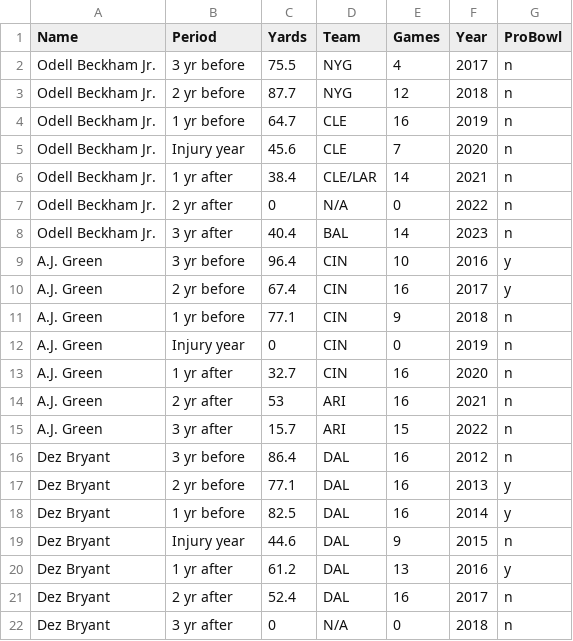
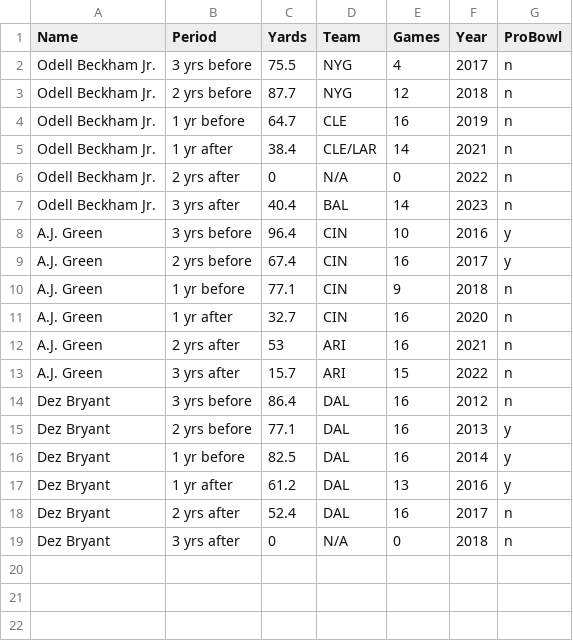
Before and after one commit to azhou76/azhou76.github.io, a CSV file: nfl-injuries/data/IndivPlayerStats.csv, drawn as a sheet.

```diff
--- a/nfl-injuries/data/IndivPlayerStats.csv
+++ b/nfl-injuries/data/IndivPlayerStats.csv
@@ -1,22 +1,19 @@
 Name,Period,Yards,Team,Games,Year,ProBowl
-Odell Beckham Jr.,3 yr before,75.5,NYG,4,2017,n
-Odell Beckham Jr.,2 yr before,87.7,NYG,12,2018,n
+Odell Beckham Jr.,3 yrs before,75.5,NYG,4,2017,n
+Odell Beckham Jr.,2 yrs before,87.7,NYG,12,2018,n
 Odell Beckham Jr.,1 yr before,64.7,CLE,16,2019,n
-Odell Beckham Jr.,Injury year,45.6,CLE,7,2020,n
 Odell Beckham Jr.,1 yr after,38.4,CLE/LAR,14,2021,n
-Odell Beckham Jr.,2 yr after,0,N/A,0,2022,n
-Odell Beckham Jr.,3 yr after,40.4,BAL,14,2023,n
-A.J. Green,3 yr before,96.4,CIN,10,2016,y
-A.J. Green,2 yr before,67.4,CIN,16,2017,y
+Odell Beckham Jr.,2 yrs after,0,N/A,0,2022,n
+Odell Beckham Jr.,3 yrs after,40.4,BAL,14,2023,n
+A.J. Green,3 yrs before,96.4,CIN,10,2016,y
+A.J. Green,2 yrs before,67.4,CIN,16,2017,y
 A.J. Green,1 yr before,77.1,CIN,9,2018,n
-A.J. Green,Injury year,0,CIN,0,2019,n
 A.J. Green,1 yr after,32.7,CIN,16,2020,n
-A.J. Green,2 yr after,53,ARI,16,2021,n
-A.J. Green,3 yr after,15.7,ARI,15,2022,n
-Dez Bryant,3 yr before,86.4,DAL,16,2012,n
-Dez Bryant,2 yr before,77.1,DAL,16,2013,y
+A.J. Green,2 yrs after,53,ARI,16,2021,n
+A.J. Green,3 yrs after,15.7,ARI,15,2022,n
+Dez Bryant,3 yrs before,86.4,DAL,16,2012,n
+Dez Bryant,2 yrs before,77.1,DAL,16,2013,y
 Dez Bryant,1 yr before,82.5,DAL,16,2014,y
-Dez Bryant,Injury year,44.6,DAL,9,2015,n
 Dez Bryant,1 yr after,61.2,DAL,13,2016,y
-Dez Bryant,2 yr after,52.4,DAL,16,2017,n
-Dez Bryant,3 yr after,0,N/A,0,2018,n
+Dez Bryant,2 yrs after,52.4,DAL,16,2017,n
+Dez Bryant,3 yrs after,0,N/A,0,2018,n
```
Also changed, not shown: 19 other files.
